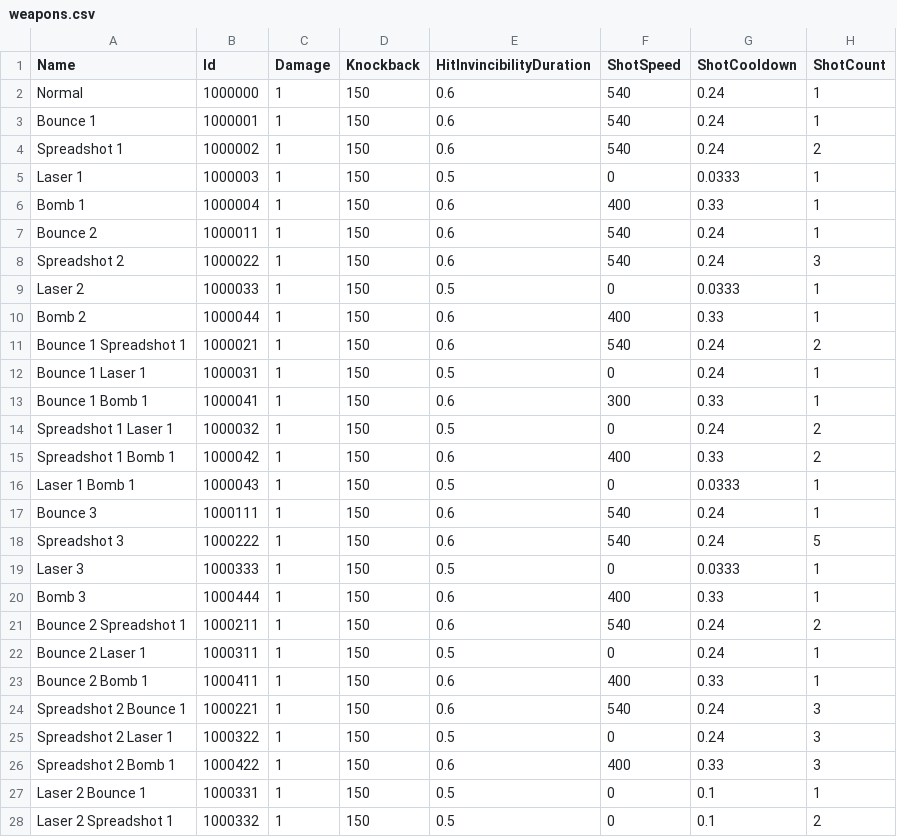
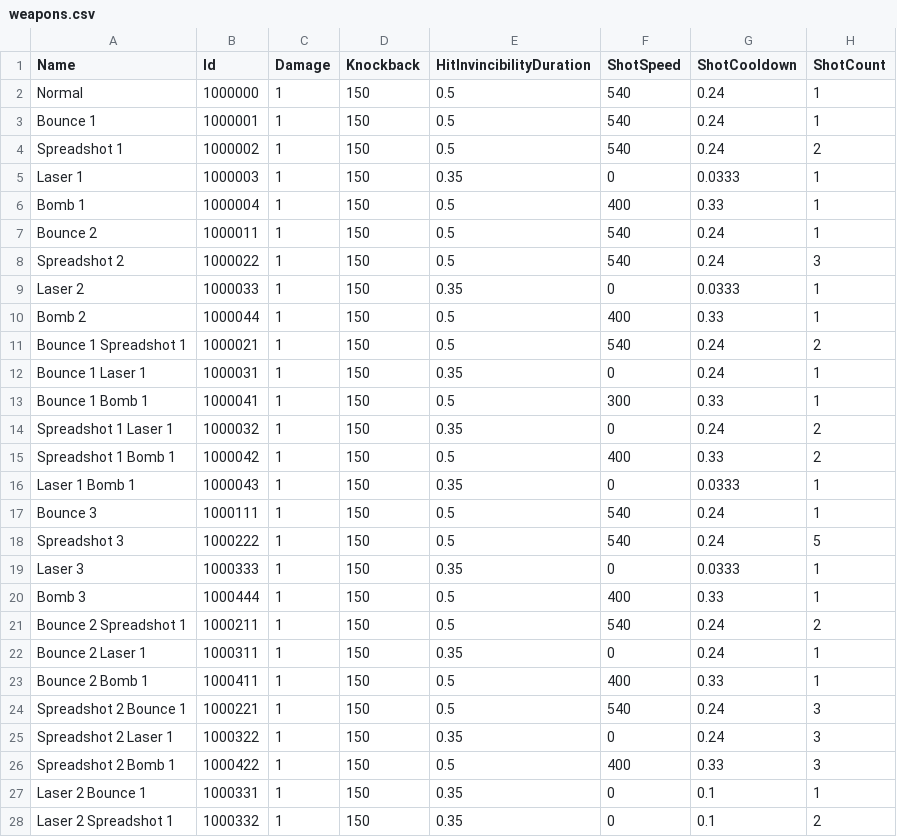
Before and after one commit to DrSkipper/Watchlist, a CSV file: Sheets/weapons.csv, drawn as a sheet; only a part is shown; the diff covers the shown part only; the diff names each change by its address in the sheet, - before the commit and + after, or states it on an @@ line.

Commit message:
Lowered invincibility times and fixed not counting miniboss towards enemies to kill

```diff
--- a/Sheets/weapons.csv
+++ b/Sheets/weapons.csv
-E2:E4 (HitInvincibilityDuration): 0.6
+E2:E4 (HitInvincibilityDuration): 0.5
-E5 (HitInvincibilityDuration): 0.5
+E5 (HitInvincibilityDuration): 0.35
-E6:E8 (HitInvincibilityDuration): 0.6
+E6:E8 (HitInvincibilityDuration): 0.5
-E9 (HitInvincibilityDuration): 0.5
+E9 (HitInvincibilityDuration): 0.35
-E10:E11 (HitInvincibilityDuration): 0.6
+E10:E11 (HitInvincibilityDuration): 0.5
-E12 (HitInvincibilityDuration): 0.5
+E12 (HitInvincibilityDuration): 0.35
-E13 (HitInvincibilityDuration): 0.6
+E13 (HitInvincibilityDuration): 0.5
-E14 (HitInvincibilityDuration): 0.5
+E14 (HitInvincibilityDuration): 0.35
-E15 (HitInvincibilityDuration): 0.6
+E15 (HitInvincibilityDuration): 0.5
-E16 (HitInvincibilityDuration): 0.5
+E16 (HitInvincibilityDuration): 0.35
-E17:E18 (HitInvincibilityDuration): 0.6
+E17:E18 (HitInvincibilityDuration): 0.5
-E19 (HitInvincibilityDuration): 0.5
+E19 (HitInvincibilityDuration): 0.35
-E20:E21 (HitInvincibilityDuration): 0.6
+E20:E21 (HitInvincibilityDuration): 0.5
-E22 (HitInvincibilityDuration): 0.5
+E22 (HitInvincibilityDuration): 0.35
-E23:E24 (HitInvincibilityDuration): 0.6
+E23:E24 (HitInvincibilityDuration): 0.5
-E25 (HitInvincibilityDuration): 0.5
+E25 (HitInvincibilityDuration): 0.35
-E26 (HitInvincibilityDuration): 0.6
+E26 (HitInvincibilityDuration): 0.5
-E27:E28 (HitInvincibilityDuration): 0.5
+E27:E28 (HitInvincibilityDuration): 0.35
```
Also changed, not shown: 52 edited cells elsewhere in this file, 7 other files.
